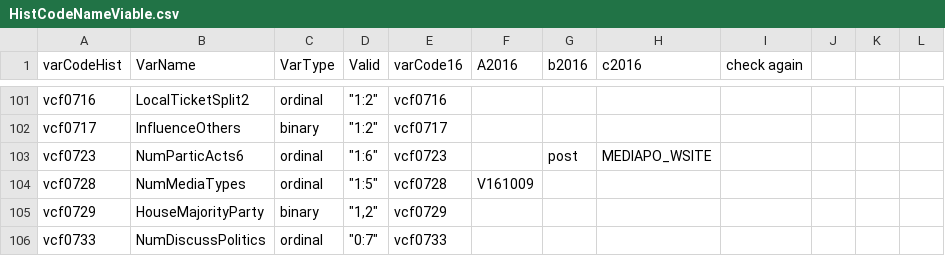
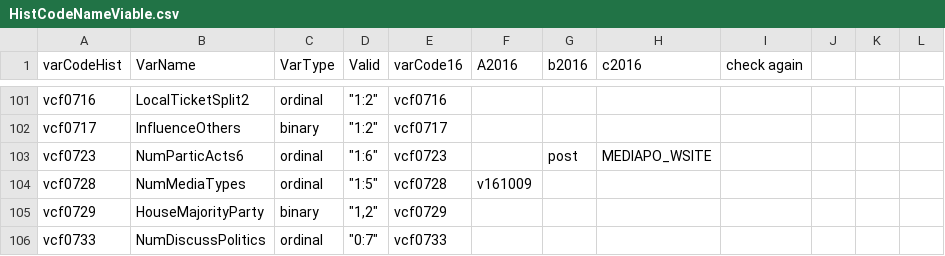
Before and after one commit to aagoldberg/Thesis, a CSV file: HistCodeNameViable.csv, drawn as a sheet; only a part is shown, gaps mark what is left out.

Commit message:
Lowercase v in num media types

```diff
--- a/HistCodeNameViable.csv
+++ b/HistCodeNameViable.csv
@@ -103,3 +103,3 @@ vcf0717,InfluenceOthers,binary,"""1:2""",vcf0717,,,,,,,
 vcf0723,NumParticActs6,ordinal,"""1:6""",vcf0723,,post,MEDIAPO_WSITE,,,,
-vcf0728,NumMediaTypes,ordinal,"""1:5""",vcf0728,V161009 ,,,,,,
+vcf0728,NumMediaTypes,ordinal,"""1:5""",vcf0728,v161009 ,,,,,,
 vcf0729,HouseMajorityParty,binary,"""1,2""",vcf0729,,,,,,,
```
